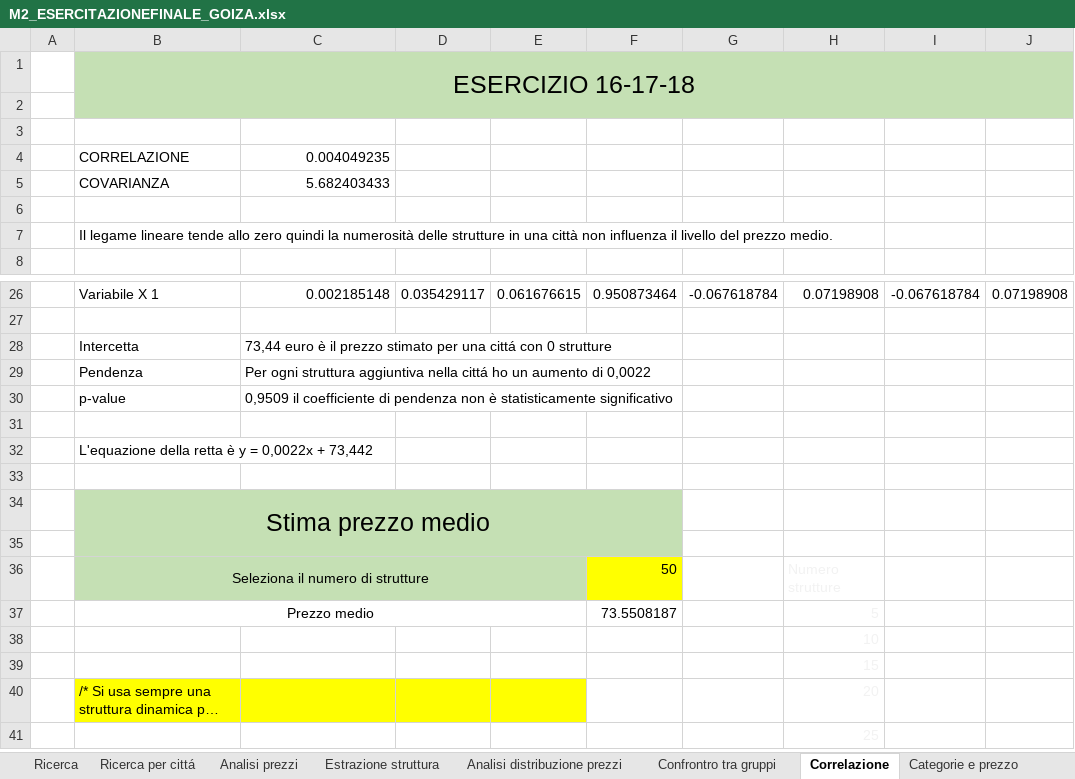
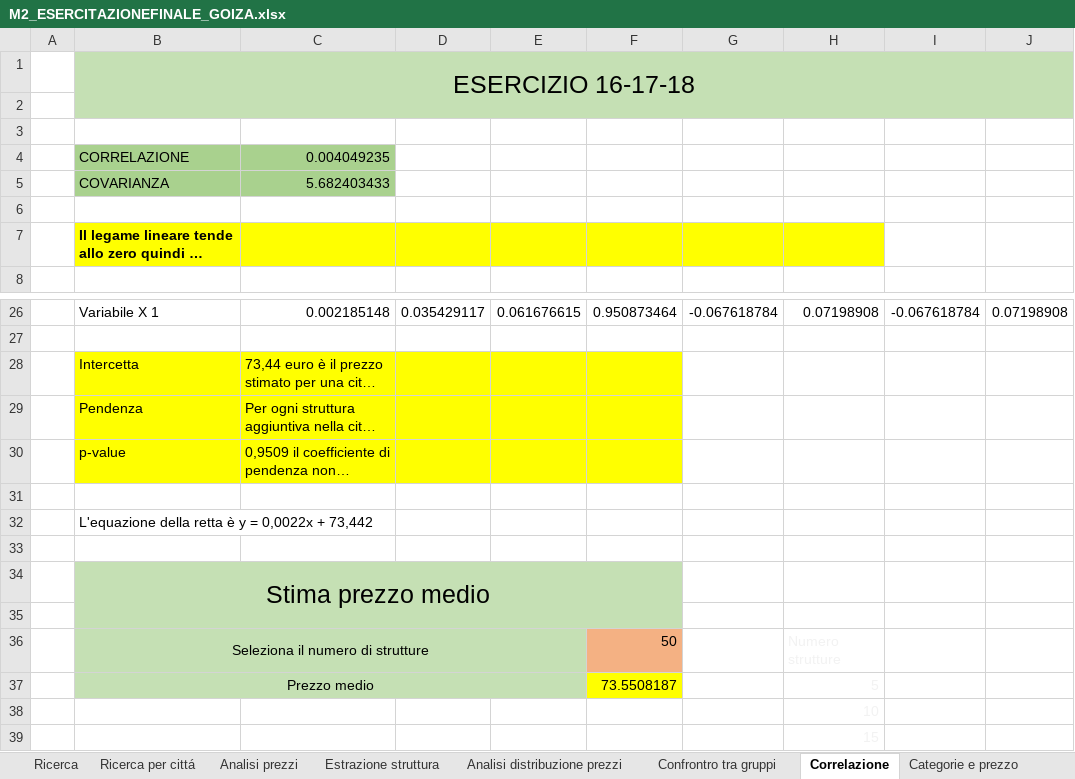
Before and after one commit to hailodintovalhalla-hash/Epicode-Dapt0326, an Excel workbook: ESERCITAZIONI FINALI/M2_ESERCITAZIONEFINALE_GOIZA.xlsx, sheet Correlazione, drawn as a sheet; only a part is shown, gaps mark what is left out; the shorter side is filled out with more unchanged rows; long unchanged cells end in …; values as stored, in another font and other column widths than the file's, no borders; charts and pictures not drawn; the diff names each change by its address in the sheet, - before the commit and + after, or states it on an @@ line.

```diff
--- a/ESERCITAZIONI FINALI/M2_ESERCITAZIONEFINALE_GOIZA.xlsx (sheet Correlazione)
+++ b/ESERCITAZIONI FINALI/M2_ESERCITAZIONEFINALE_GOIZA.xlsx (sheet Correlazione)
-B4:C5 fill: none
+B4:C5 fill: #A9D18E
-B7:H7 fill: none
+B7:H7 fill: #FFFF00
-B7 bold: off
+B7 bold: on
-B28:F30 fill: none
+B28:F30 fill: #FFFF00
-F36 fill: #FFFF00
+F36 fill: #F4B183
-B37:E37 fill: none
+B37:E37 fill: #C5E0B4
-F37 fill: none
+F37 fill: #FFFF00
```
Also changed, not shown: sheet Raggruppamento per Cittá e cate, sheet Confrontro tra gruppi, sheet Estrazione struttura, sheet Analisi distribuzione prezzi, sheet Strutture ricettive, sheet Analisi prezzi, 2 more sheets, formulas that keep their value.
